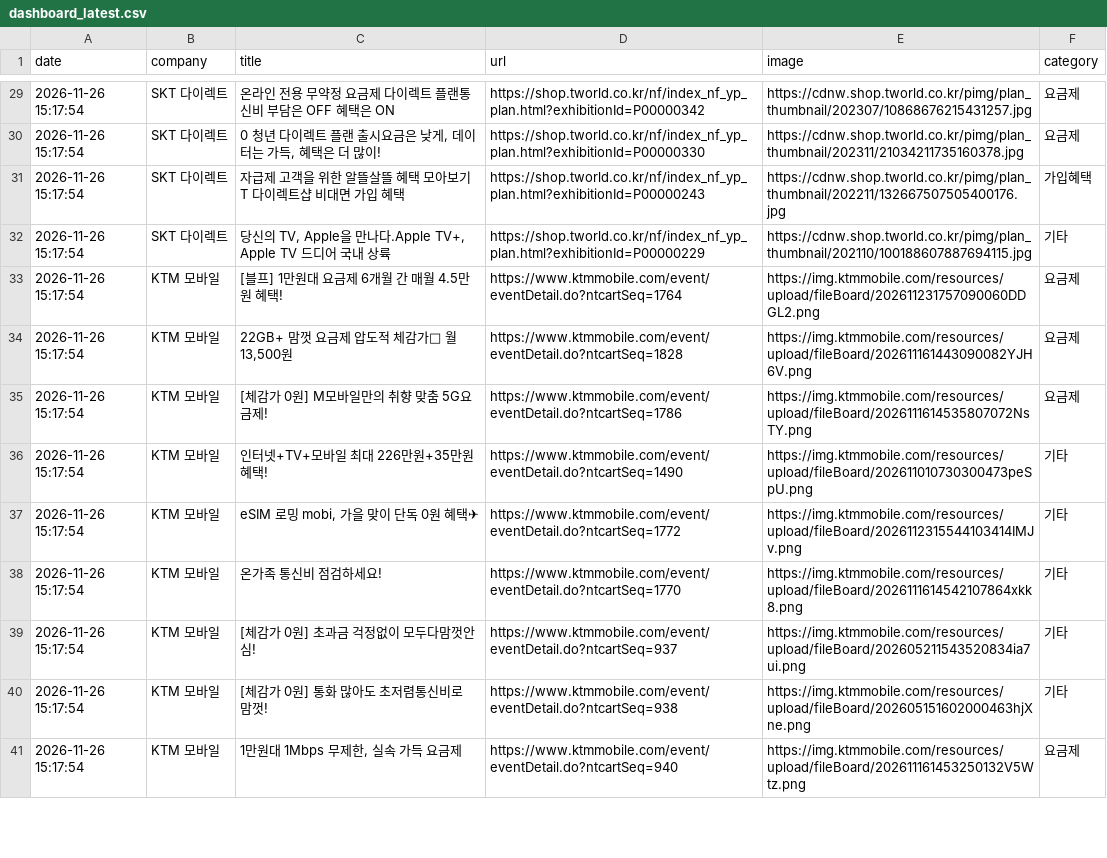
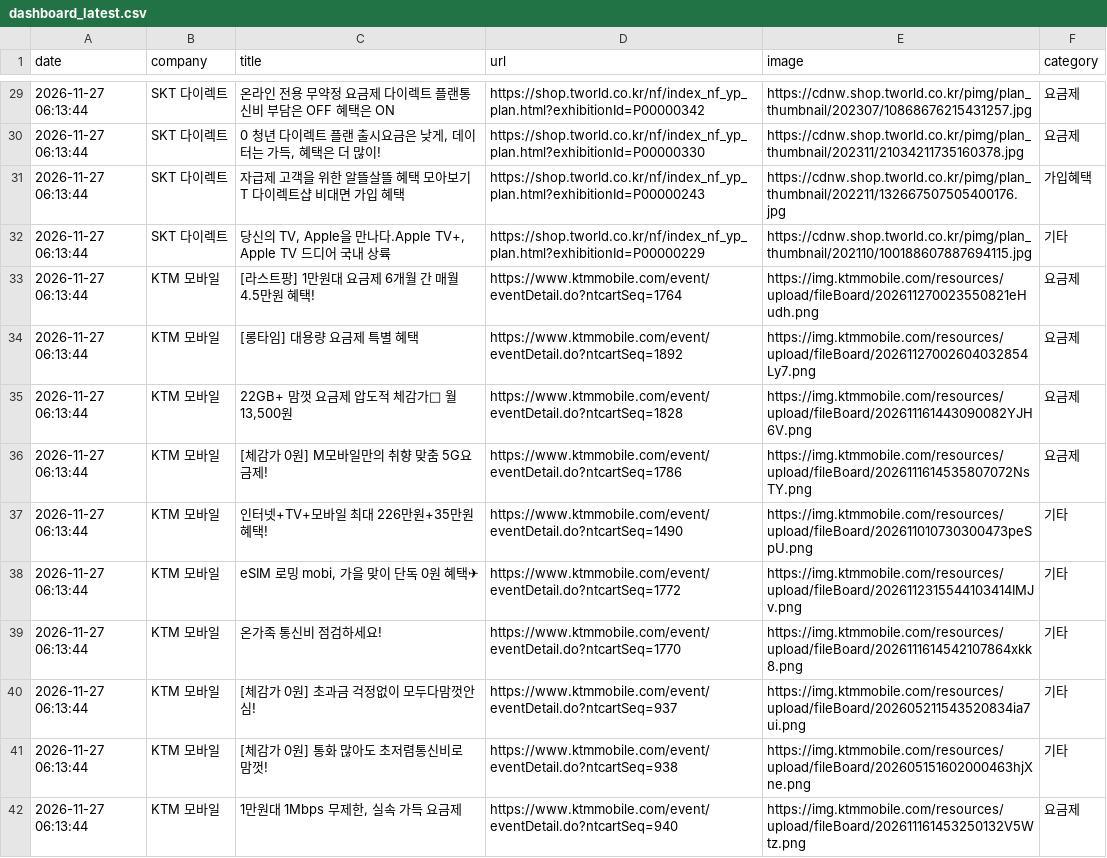
Before and after one commit to rodolfochoi911-lgtm/competitor-monitor, a CSV file: data/dashboard_latest.csv, drawn as a sheet; only a part is shown, gaps mark what is left out; addresses are those after the commit; the diff covers the shown part only; the diff names each change by its address in the sheet, - before the commit and + after, or states it on an @@ line.

```diff
--- a/data/dashboard_latest.csv
+++ b/data/dashboard_latest.csv
-A29:A33 (date): 2026-11-26 15:17:54
+A29:A33 (date): 2026-11-27 06:13:44
-C33 (title): [블프] 1만원대 요금제 6개월 간 매월 4.5만원 혜택!
+C33 (title): [라스트팡] 1만원대 요금제 6개월 간 매월 4.5만원 혜택!
-E33 (image): https://img.ktmmobile.com/resources/upload/fileBoard/202611231757090060DDGL2.png
+E33 (image): https://img.ktmmobile.com/resources/upload/fileBoard/202611270023550821eHudh.png
+row 34: 2026-11-27 06:13:44 | KTM 모바일 | [롱타임] 대용량 요금제 특별 혜택 | https://www.ktmmobile.com/event/eventDetail.do?ntcartSeq=1892 | https://img.ktmmobile.com/resources/upload/fileBoard/20261127002604032854Ly7.png | 요금제
-A35:A42 (date): 2026-11-26 15:17:54
+A35:A42 (date): 2026-11-27 06:13:44
```
Also changed, not shown: 5 removed rows and 143 edited cells elsewhere in this file, data/notices_latest.csv, 5 other files.
